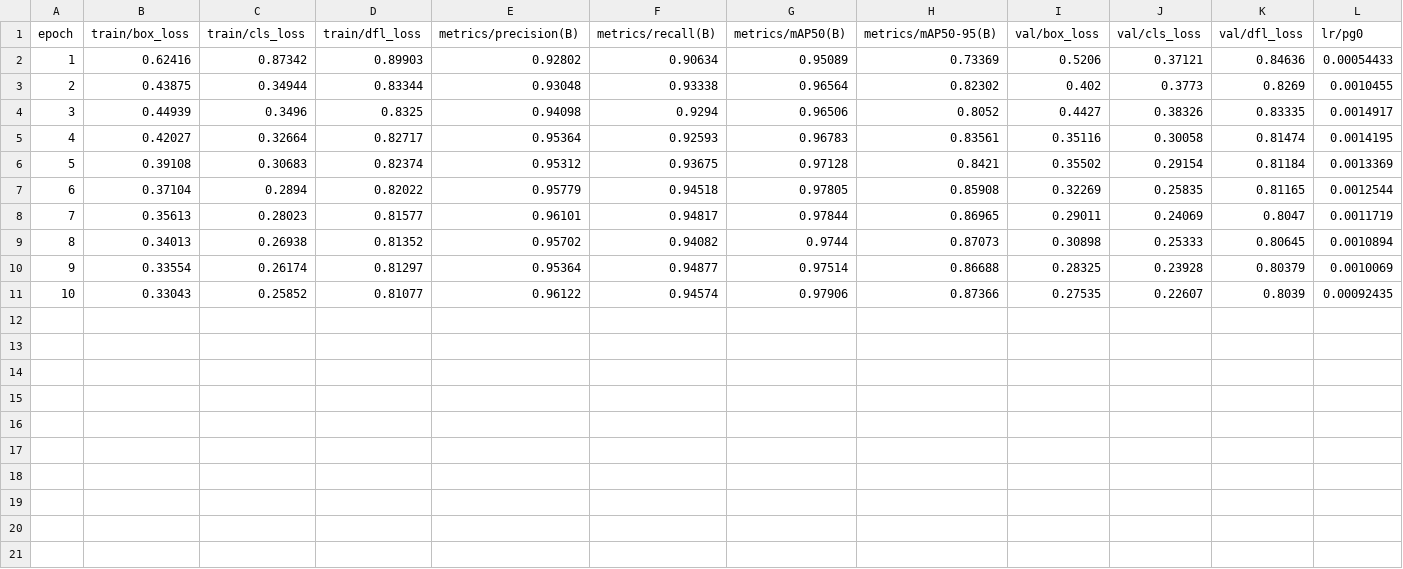
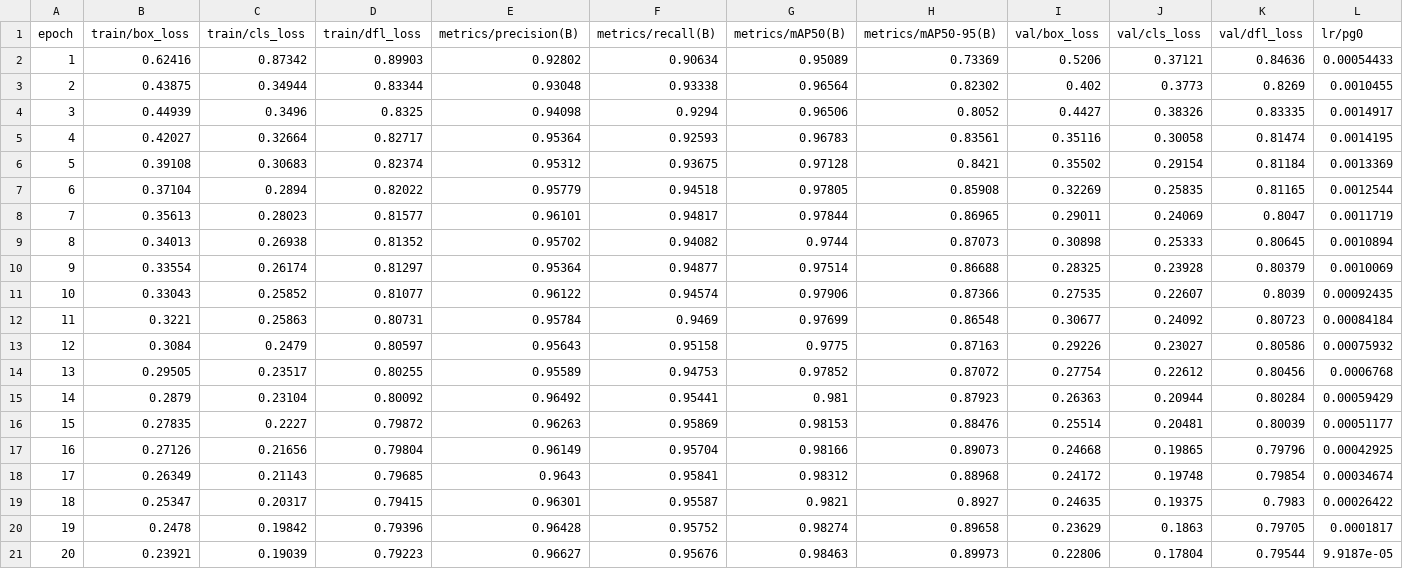
Before and after one commit to Lab-s-Project/cv_thesis_repo, a CSV file: detection/custom_model/runs/detect/train7/results.csv, drawn as a sheet; only a part is shown; rows hold the shown columns only; the diff names each change by its address in the sheet, - before the commit and + after, or states it on an @@ line.

Commit message:
train custom model

```diff
--- a/detection/custom_model/runs/detect/train7/results.csv
+++ b/detection/custom_model/runs/detect/train7/results.csv
+row 12: 11 | 0.3221 | 0.25863 | 0.80731 | 0.95784 | 0.9469 | 0.97699 | 0.86548 | 0.30677 | 0.24092 | 0.80723 | 0.00084184
+row 13: 12 | 0.3084 | 0.2479 | 0.80597 | 0.95643 | 0.95158 | 0.9775 | 0.87163 | 0.29226 | 0.23027 | 0.80586 | 0.00075932
+row 14: 13 | 0.29505 | 0.23517 | 0.80255 | 0.95589 | 0.94753 | 0.97852 | 0.87072 | 0.27754 | 0.22612 | 0.80456 | 0.0006768
+row 15: 14 | 0.2879 | 0.23104 | 0.80092 | 0.96492 | 0.95441 | 0.981 | 0.87923 | 0.26363 | 0.20944 | 0.80284 | 0.00059429
+row 16: 15 | 0.27835 | 0.2227 | 0.79872 | 0.96263 | 0.95869 | 0.98153 | 0.88476 | 0.25514 | 0.20481 | 0.80039 | 0.00051177
+row 17: 16 | 0.27126 | 0.21656 | 0.79804 | 0.96149 | 0.95704 | 0.98166 | 0.89073 | 0.24668 | 0.19865 | 0.79796 | 0.00042925
+row 18: 17 | 0.26349 | 0.21143 | 0.79685 | 0.9643 | 0.95841 | 0.98312 | 0.88968 | 0.24172 | 0.19748 | 0.79854 | 0.00034674
+row 19: 18 | 0.25347 | 0.20317 | 0.79415 | 0.96301 | 0.95587 | 0.9821 | 0.8927 | 0.24635 | 0.19375 | 0.7983 | 0.00026422
+row 20: 19 | 0.2478 | 0.19842 | 0.79396 | 0.96428 | 0.95752 | 0.98274 | 0.89658 | 0.23629 | 0.1863 | 0.79705 | 0.0001817
+row 21: 20 | 0.23921 | 0.19039 | 0.79223 | 0.96627 | 0.95676 | 0.98463 | 0.89973 | 0.22806 | 0.17804 | 0.79544 | 9.9187e-05
```
Also changed, not shown: 17 other files.
